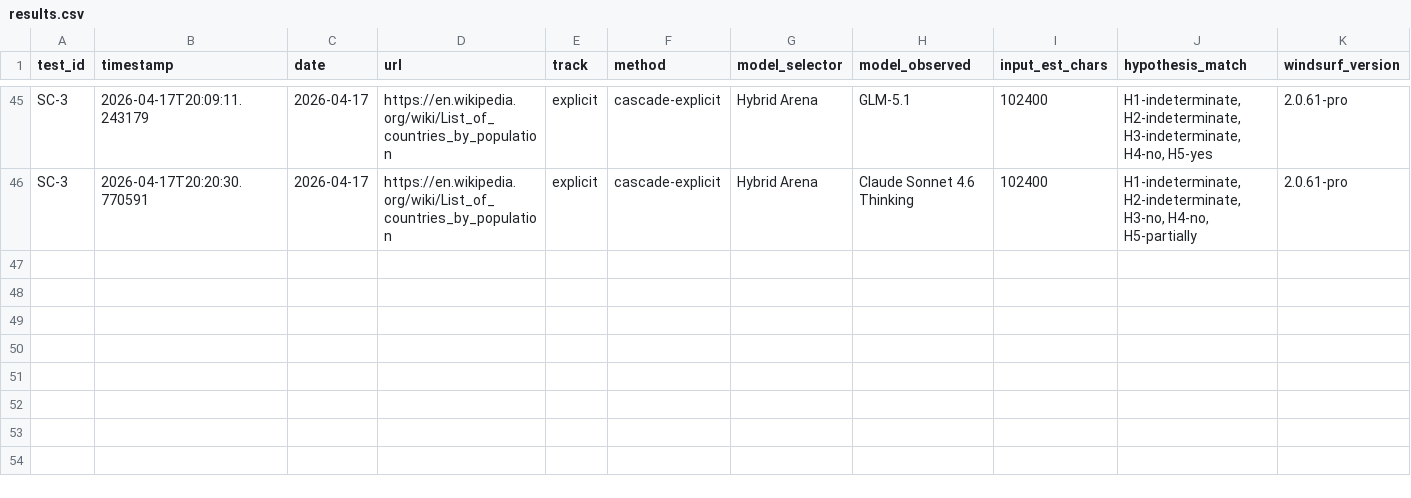
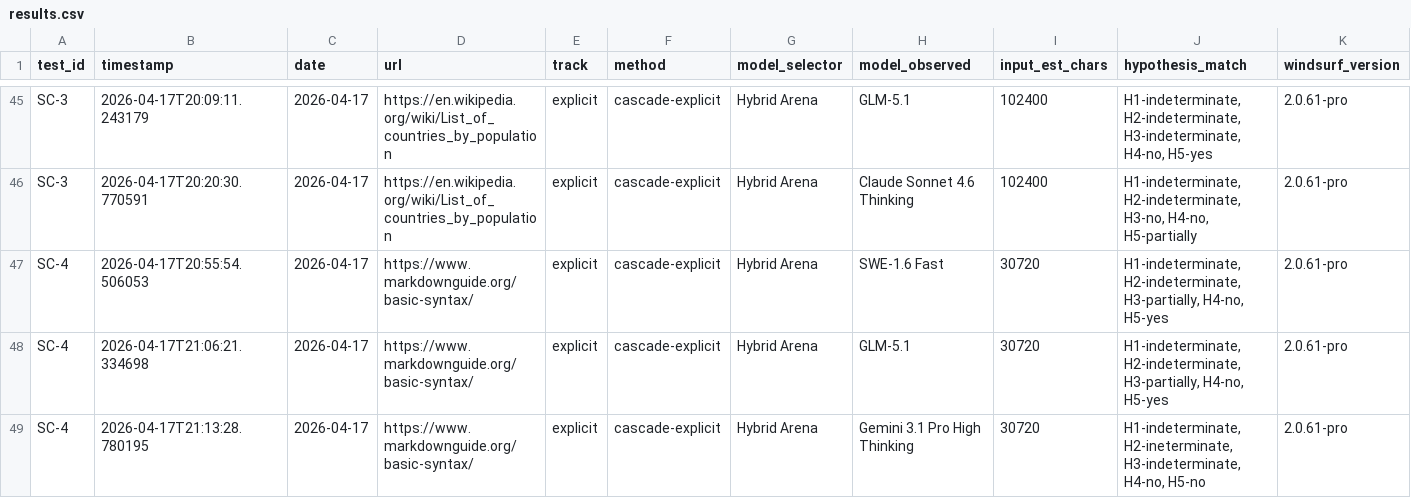
Before and after one commit to rhyannonjoy/agent-ecosystem-testing, a CSV file: windsurf-cascade-web-search/results/cascade-explicit/results.csv, drawn as a sheet; only a part is shown, gaps mark what is left out; rows hold the shown columns only; the diff covers the shown part only; the diff names each change by its address in the sheet, - before the commit and + after, or states it on an @@ line.

Commit message:
[add] SC-4 explicit results (Issue #84)

```diff
--- a/windsurf-cascade-web-search/results/cascade-explicit/results.csv
+++ b/windsurf-cascade-web-search/results/cascade-explicit/results.csv
+row 47: SC-4 | 2026-04-17T20:55:54.506053 | 2026-04-17 | https://www.markdownguide.org/basic-syntax/ | explicit | cascade-explicit | Hybrid Arena | SWE-1.6 Fast | 30720 | H1-indeterminate, H2-indeterminate, H3-partially, H4-no, H5-yes | 2.0.61-pro
+row 48: SC-4 | 2026-04-17T21:06:21.334698 | 2026-04-17 | https://www.markdownguide.org/basic-syntax/ | explicit | cascade-explicit | Hybrid Arena | GLM-5.1 | 30720 | H1-indeterminate, H2-indeterminate, H3-partially, H4-no, H5-yes | 2.0.61-pro
+row 49: SC-4 | 2026-04-17T21:13:28.780195 | 2026-04-17 | https://www.markdownguide.org/basic-syntax/ | explicit | cascade-explicit | Hybrid Arena | Gemini 3.1 Pro High Thinking | 30720 | H1-indeterminate, H2-ineterminate, H3-indeterminate, H4-no, H5-no | 2.0.61-pro
```
Also changed, not shown: 2 added rows elsewhere in this file.
